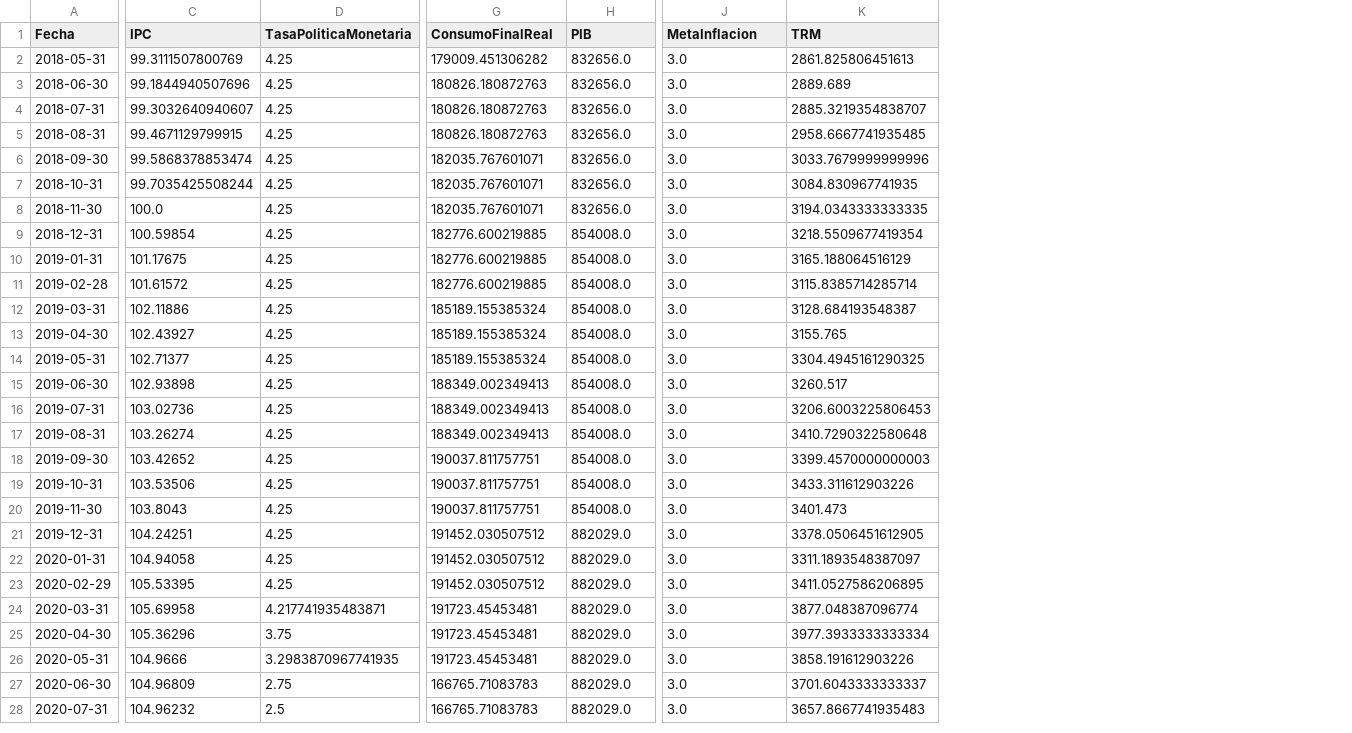
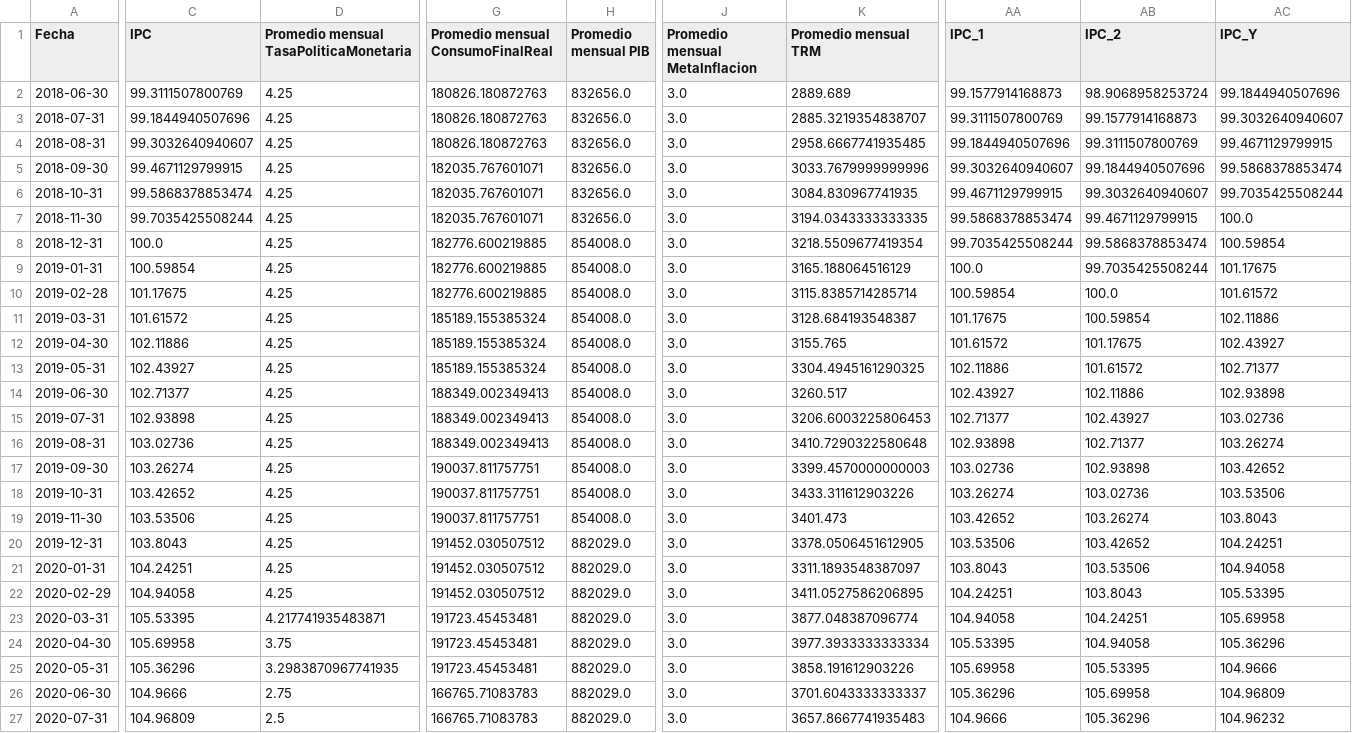
Before and after one commit to nacarmonare/Redes-neuronales-regularizadas-para-la-prediccion-de-la-inflacion-colombiana, a CSV file: Data/TestDataSet.csv, drawn as a sheet; only a part is shown, gaps mark what is left out; removed rows and columns are numbered as before the commit, all else as after; rows hold the shown columns only; the diff covers the shown part only; the diff names each change by its address in the sheet, - before the commit and + after, or states it on an @@ line.

```diff
--- a/Data/TestDataSet.csv
+++ b/Data/TestDataSet.csv
+column AA (IPC_1), rows 2-27: 99.1577914168873 | 99.3111507800769 | 99.1844940507696 | 99.3032640940607 | 99.4671129799915 | 99.5868378853474 | 99.7035425508244 | 100.0 | 100.59854 | 101.17675 | 101.61572 | 102.11886 | 102.43927 | 102.71377 | 102.93898 | 103.02736 | 103.26274 | 103.42652 | 103.53506 | 103.8043 | 104.24251 | 104.94058 | 105.53395 | 105.69958 | 105.36296 | 104.9666
+column AB (IPC_2), rows 2-27: 98.9068958253724 | 99.1577914168873 | 99.3111507800769 | 99.1844940507696 | 99.3032640940607 | 99.4671129799915 | 99.5868378853474 | 99.7035425508244 | 100.0 | 100.59854 | 101.17675 | 101.61572 | 102.11886 | 102.43927 | 102.71377 | 102.93898 | 103.02736 | 103.26274 | 103.42652 | 103.53506 | 103.8043 | 104.24251 | 104.94058 | 105.53395 | 105.69958 | 105.36296
+column AC (IPC_Y), rows 2-27: 99.1844940507696 | 99.3032640940607 | 99.4671129799915 | 99.5868378853474 | 99.7035425508244 | 100.0 | 100.59854 | 101.17675 | 101.61572 | 102.11886 | 102.43927 | 102.71377 | 102.93898 | 103.02736 | 103.26274 | 103.42652 | 103.53506 | 103.8043 | 104.24251 | 104.94058 | 105.53395 | 105.69958 | 105.36296 | 104.9666 | 104.96809 | 104.96232
-D1: TasaPoliticaMonetaria
+D1: Promedio mensual TasaPoliticaMonetaria
-G1: ConsumoFinalReal
+G1: Promedio mensual ConsumoFinalReal
-H1: PIB
+H1: Promedio mensual PIB
-J1: MetaInflacion
+J1: Promedio mensual MetaInflacion
-K1: TRM
+K1: Promedio mensual TRM
-row 2: 2018-05-31 | 99.3111507800769 | 4.25 | 179009.451306282 | 832656.0 | 3.0 | 2861.825806451613
-C2 (IPC): 99.1844940507696
+C2 (IPC): 99.3111507800769
-C3 (IPC): 99.3032640940607
+C3 (IPC): 99.1844940507696
-C4 (IPC): 99.4671129799915
+C4 (IPC): 99.3032640940607
-C5 (IPC): 99.5868378853474
+C5 (IPC): 99.4671129799915
-C6 (IPC): 99.7035425508244
+C6 (IPC): 99.5868378853474
-C7 (IPC): 100.0
+C7 (IPC): 99.7035425508244
-C8 (IPC): 100.59854
+C8 (IPC): 100.0
-C9 (IPC): 101.17675
+C9 (IPC): 100.59854
-C10 (IPC): 101.61572
+C10 (IPC): 101.17675
-C11 (IPC): 102.11886
+C11 (IPC): 101.61572
-C12 (IPC): 102.43927
+C12 (IPC): 102.11886
-C13 (IPC): 102.71377
+C13 (IPC): 102.43927
-C14 (IPC): 102.93898
+C14 (IPC): 102.71377
-C15 (IPC): 103.02736
+C15 (IPC): 102.93898
-C16 (IPC): 103.26274
+C16 (IPC): 103.02736
-C17 (IPC): 103.42652
+C17 (IPC): 103.26274
-C18 (IPC): 103.53506
+C18 (IPC): 103.42652
-C19 (IPC): 103.8043
+C19 (IPC): 103.53506
-C20 (IPC): 104.24251
+C20 (IPC): 103.8043
-C21 (IPC): 104.94058
+C21 (IPC): 104.24251
-C22 (IPC): 105.53395
+C22 (IPC): 104.94058
-C23 (IPC): 105.69958
+C23 (IPC): 105.53395
-C24 (IPC): 105.36296
+C24 (IPC): 105.69958
-C25 (IPC): 104.9666
+C25 (IPC): 105.36296
-C26 (IPC): 104.96809
+C26 (IPC): 104.9666
-C27 (IPC): 104.96232
+C27 (IPC): 104.96809
```
Also changed, not shown: 8 edited cells elsewhere in this file, Data/FinalTestDataSet.csv, Data/FinalTrainDataSet.csv, 4 other files.
